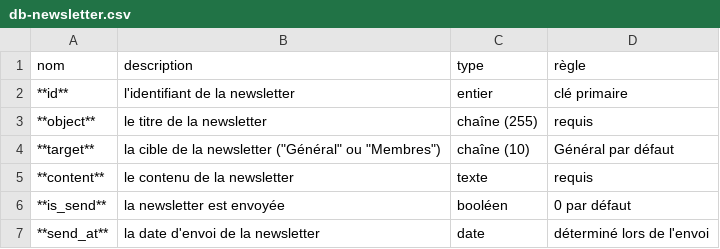
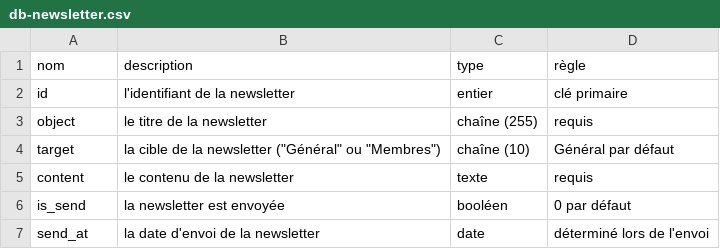
Before and after one commit to Lukam90/AssocApp, a CSV file: docs/tables/db-newsletter.csv, drawn as a sheet.

```diff
--- a/docs/tables/db-newsletter.csv
+++ b/docs/tables/db-newsletter.csv
@@ -1,7 +1,7 @@
 nom;description;type;règle
-**id**;l'identifiant de la newsletter;entier;clé primaire
-**object**;le titre de la newsletter;chaîne (255);requis
-**target**;la cible de la newsletter ("Général" ou "Membres");chaîne (10);"Général" par défaut
-**content**;le contenu de la newsletter;texte;requis
-**is_send**;la newsletter est envoyée;booléen;0 par défaut
-**send_at**;la date d'envoi de la newsletter;date;déterminé lors de l'envoi
+id;l'identifiant de la newsletter;entier;clé primaire
+object;le titre de la newsletter;chaîne (255);requis
+target;la cible de la newsletter ("Général" ou "Membres");chaîne (10);"Général" par défaut
+content;le contenu de la newsletter;texte;requis
+is_send;la newsletter est envoyée;booléen;0 par défaut
+send_at;la date d'envoi de la newsletter;date;déterminé lors de l'envoi
```
Also changed, not shown: docs/tables/db-event.csv, docs/tables/db-reservation.csv, 7 other files.
